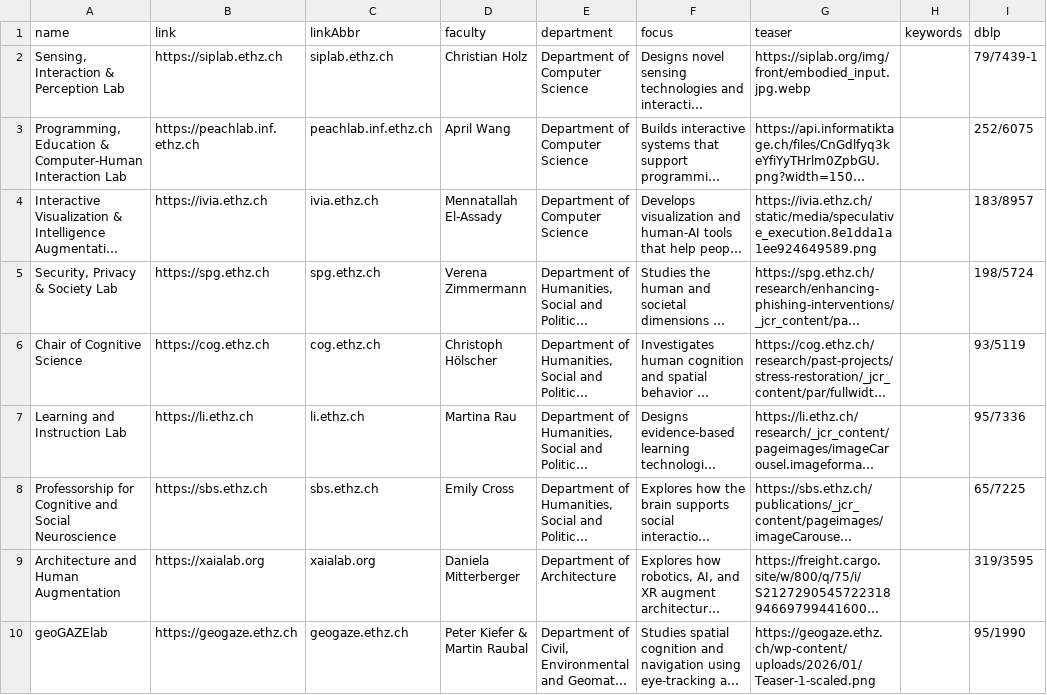
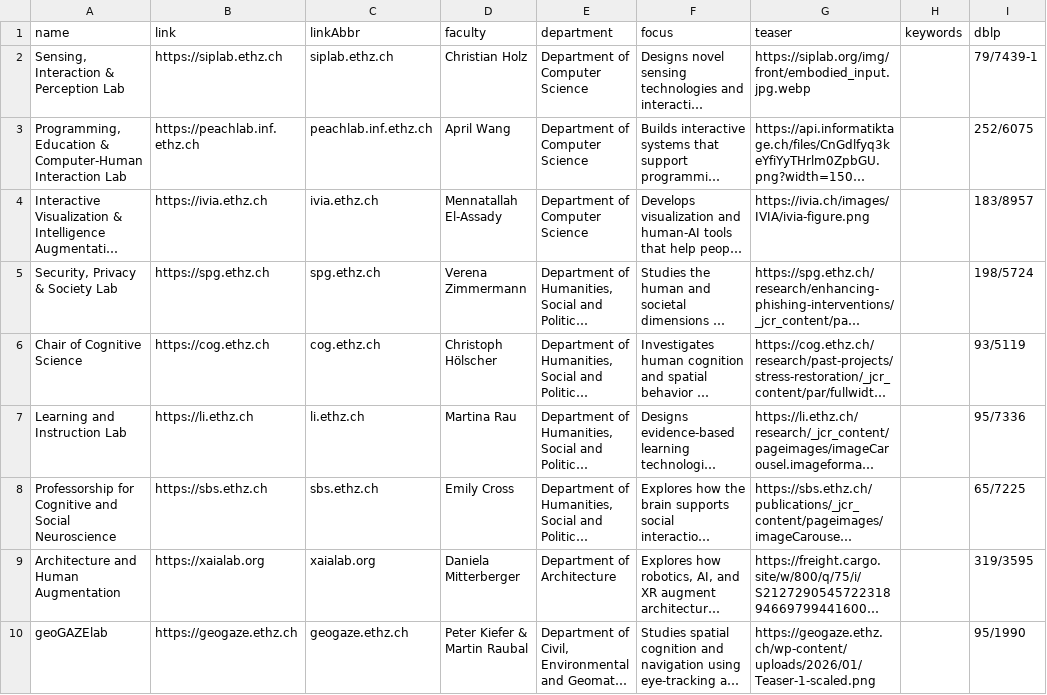
Before and after one commit to eth-hci/hci.ethz.ch, a CSV file: data/groups.csv, drawn as a sheet; long unchanged cells end in …; the diff names each change by its address in the sheet, - before the commit and + after, or states it on an @@ line.

Commit message:
Menna's lab teaser figure is broken, fixed

```diff
--- a/data/groups.csv
+++ b/data/groups.csv
-G4 (teaser): https://ivia.ethz.ch/static/media/speculative_execution.8e1dda1a1ee924649589.png
+G4 (teaser): https://ivia.ch/images/IVIA/ivia-figure.png
```
